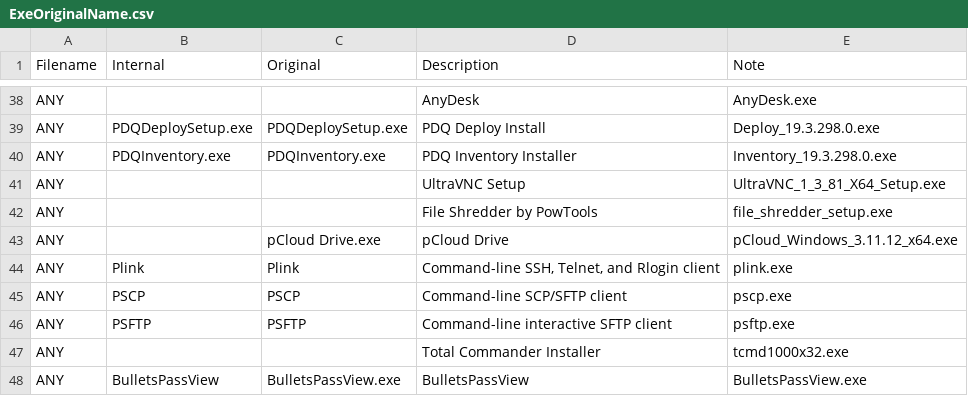
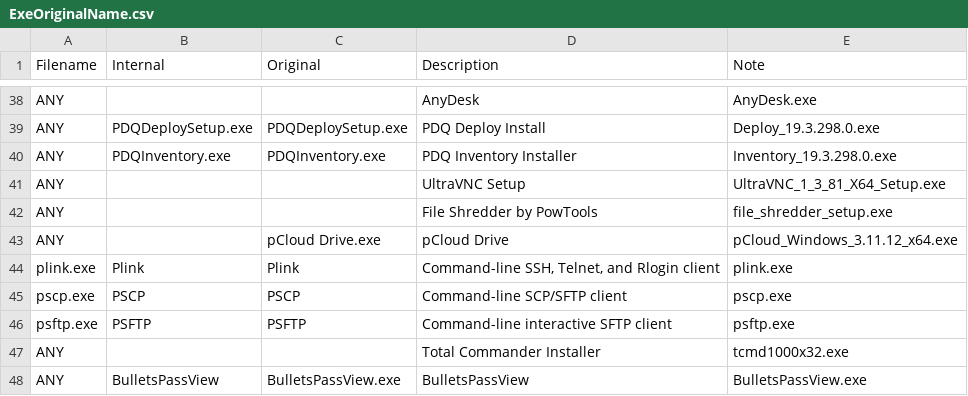
Before and after one commit to svch0stz/velociraptor-detections, a CSV file: ExeOriginalName.csv, drawn as a sheet; only a part is shown, gaps mark what is left out.

Commit message:
Update ExeOriginalName.csv

```diff
--- a/ExeOriginalName.csv
+++ b/ExeOriginalName.csv
@@ -43,5 +43,5 @@ ANY,,,File Shredder by PowTools                                   ,file_shredder
 ANY,,pCloud Drive.exe,pCloud Drive,pCloud_Windows_3.11.12_x64.exe
-ANY,Plink,Plink,"Command-line SSH, Telnet, and Rlogin client",plink.exe
-ANY,PSCP,PSCP,Command-line SCP/SFTP client,pscp.exe
-ANY,PSFTP,PSFTP,Command-line interactive SFTP client,psftp.exe
+plink.exe,Plink,Plink,"Command-line SSH, Telnet, and Rlogin client",plink.exe
+pscp.exe,PSCP,PSCP,Command-line SCP/SFTP client,pscp.exe
+psftp.exe,PSFTP,PSFTP,Command-line interactive SFTP client,psftp.exe
 ANY,,,Total Commander Installer,tcmd1000x32.exe
```
